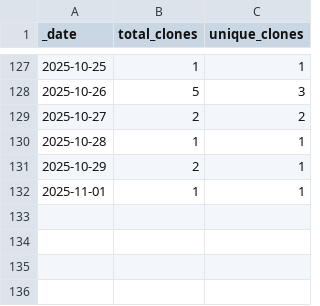
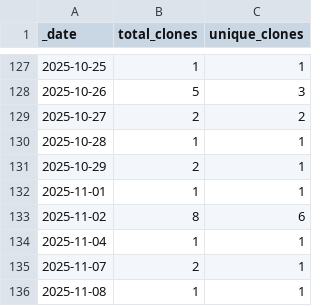
Before and after one commit to JotaKas/GenoClust-DEC, a CSV file: traffic/clones.csv, drawn as a sheet; only a part is shown, gaps mark what is left out; the diff names each change by its address in the sheet, - before the commit and + after, or states it on an @@ line.

```diff
--- a/traffic/clones.csv
+++ b/traffic/clones.csv
+row 133: 2025-11-02 | 8 | 6
+row 134: 2025-11-04 | 1 | 1
+row 135: 2025-11-07 | 2 | 1
+row 136: 2025-11-08 | 1 | 1
```
Also changed, not shown: 1 other file.
